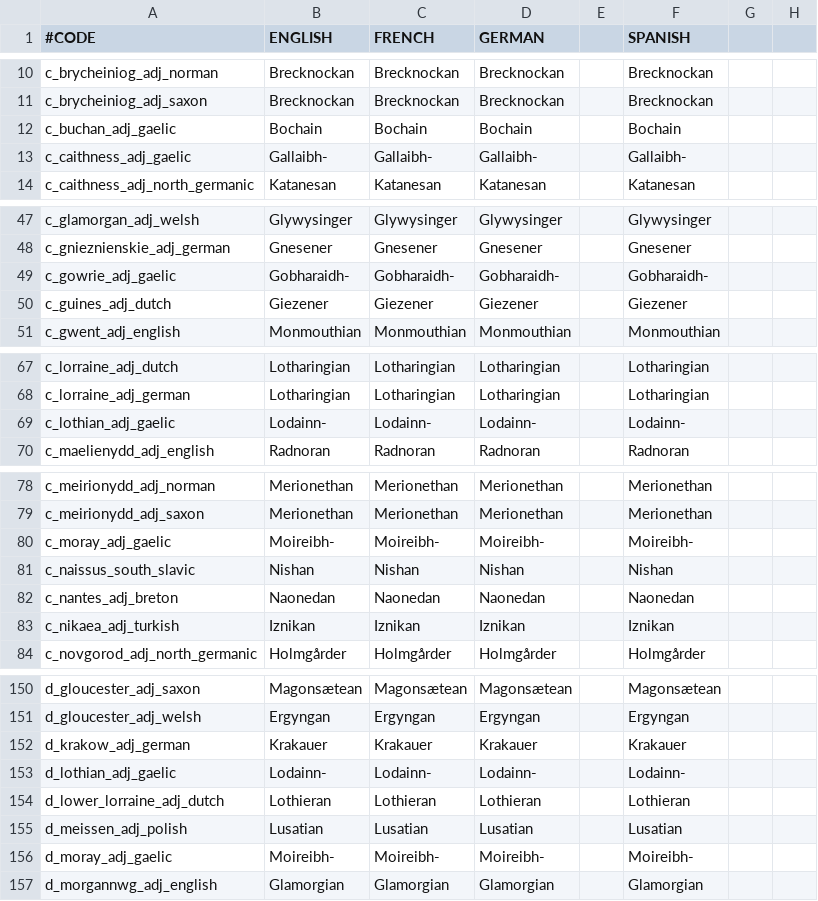
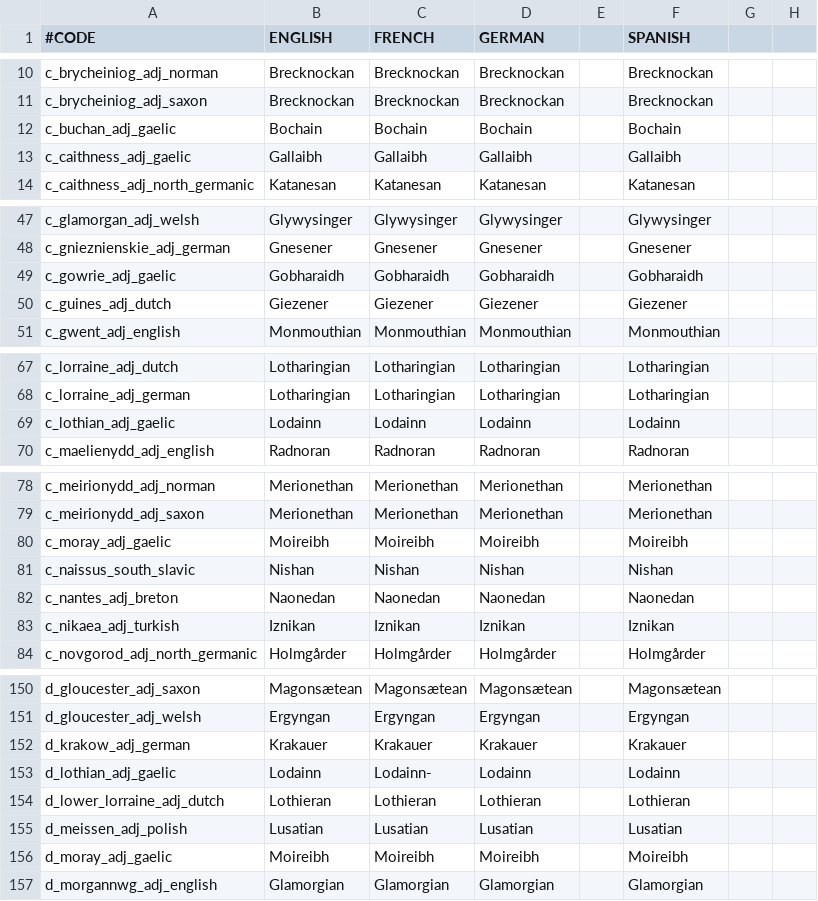
Before and after one commit to localiser/CK2Plus-Core, a CSV file: CK2Plus_Cultural_Titles/localisation/0_culture.csv, drawn as a sheet; only a part is shown, gaps mark what is left out; the diff names each change by its address in the sheet, - before the commit and + after, or states it on an @@ line.

Commit message:
2.06.3:minrog:34 some localisation stuff
CSAGeneral sent me another round of localizations, merged.

```diff
--- a/CK2Plus_Cultural_Titles/localisation/0_culture.csv
+++ b/CK2Plus_Cultural_Titles/localisation/0_culture.csv
-B13 (ENGLISH): Gallaibh-
+B13 (ENGLISH): Gallaibh
-C13 (FRENCH): Gallaibh-
+C13 (FRENCH): Gallaibh
-D13 (GERMAN): Gallaibh-
+D13 (GERMAN): Gallaibh
-F13 (SPANISH): Gallaibh-
+F13 (SPANISH): Gallaibh
-B49 (ENGLISH): Gobharaidh-
+B49 (ENGLISH): Gobharaidh
-C49 (FRENCH): Gobharaidh-
+C49 (FRENCH): Gobharaidh
-D49 (GERMAN): Gobharaidh-
+D49 (GERMAN): Gobharaidh
-F49 (SPANISH): Gobharaidh-
+F49 (SPANISH): Gobharaidh
-B69 (ENGLISH): Lodainn-
+B69 (ENGLISH): Lodainn
-C69 (FRENCH): Lodainn-
+C69 (FRENCH): Lodainn
-D69 (GERMAN): Lodainn-
+D69 (GERMAN): Lodainn
-F69 (SPANISH): Lodainn-
+F69 (SPANISH): Lodainn
-B80 (ENGLISH): Moireibh-
+B80 (ENGLISH): Moireibh
-C80 (FRENCH): Moireibh-
+C80 (FRENCH): Moireibh
-D80 (GERMAN): Moireibh-
+D80 (GERMAN): Moireibh
-F80 (SPANISH): Moireibh-
+F80 (SPANISH): Moireibh
-B153 (ENGLISH): Lodainn-
+B153 (ENGLISH): Lodainn
-D153 (GERMAN): Lodainn-
+D153 (GERMAN): Lodainn
-F153 (SPANISH): Lodainn-
+F153 (SPANISH): Lodainn
-B156 (ENGLISH): Moireibh-
+B156 (ENGLISH): Moireibh
-C156 (FRENCH): Moireibh-
+C156 (FRENCH): Moireibh
-D156 (GERMAN): Moireibh-
+D156 (GERMAN): Moireibh
-F156 (SPANISH): Moireibh-
+F156 (SPANISH): Moireibh
```
Also changed, not shown: CK2Plus/localisation/0_provinces.csv, CK2Plus/localisation/0_titles.csv, 1 other file.
